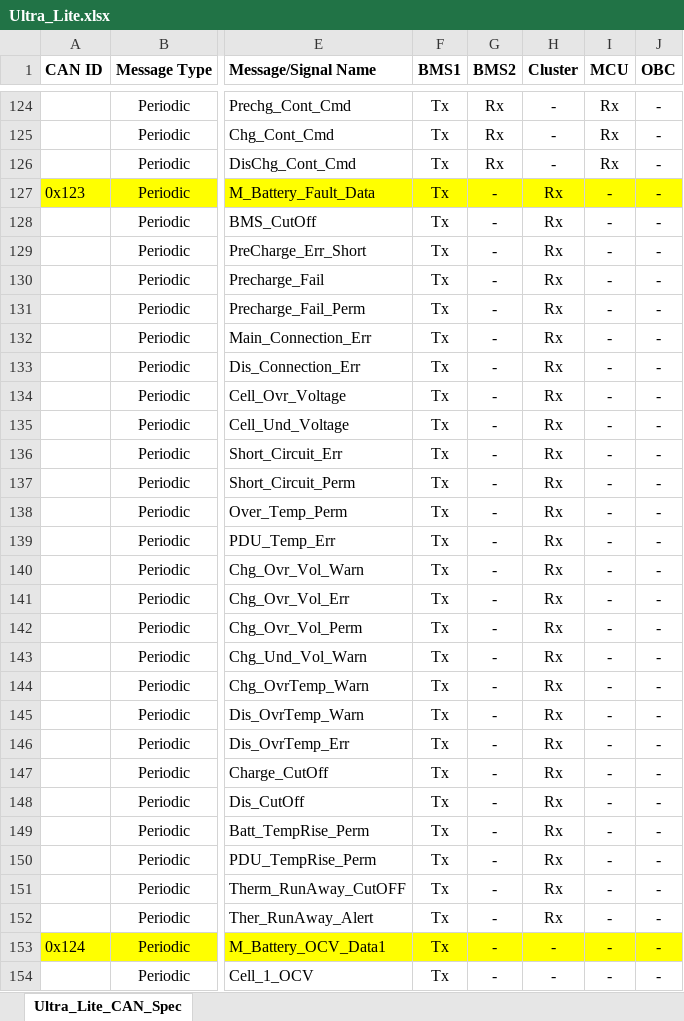
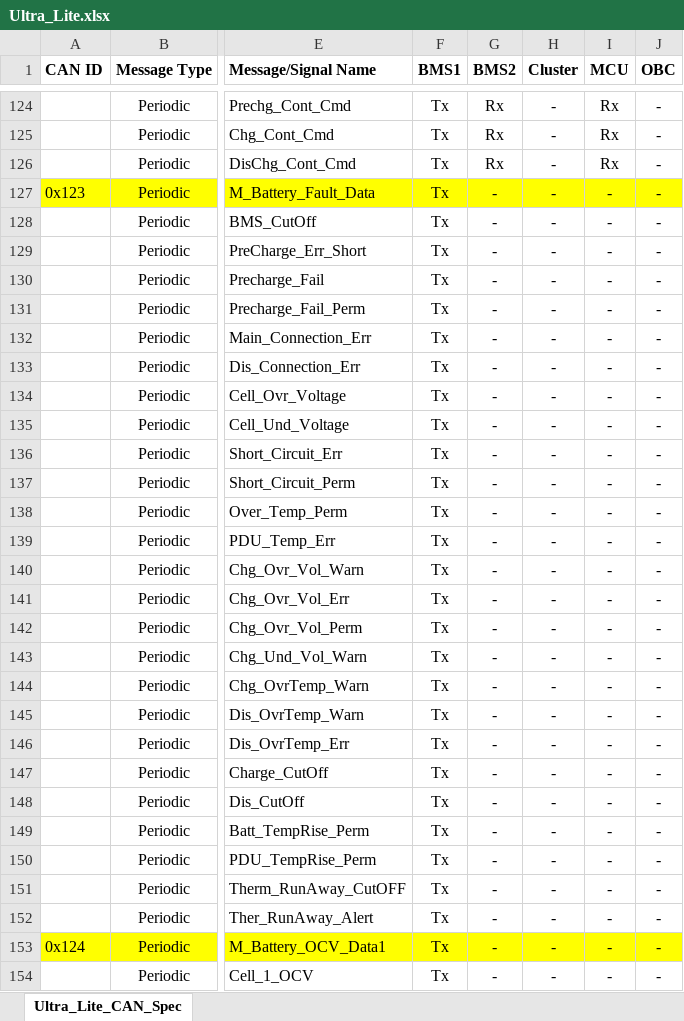
Before and after one commit to PraveenKumar1805/UltraLite, an Excel workbook: Ultra_Lite.xlsx, sheet Ultra_Lite_CAN_Spec, drawn as a sheet; only a part is shown, gaps mark what is left out; values as stored, in another font and other column widths than the file's, no borders; the diff covers the shown part only; the diff names each change by its address in the sheet, - before the commit and + after, or states it on an @@ line.

Commit message:
Cluster_Rx_Message_Added

```diff
--- a/Ultra_Lite.xlsx (sheet Ultra_Lite_CAN_Spec)
+++ b/Ultra_Lite.xlsx (sheet Ultra_Lite_CAN_Spec)
-H127:H152 (Cluster): Rx
+H127:H152 (Cluster): -
```
Also changed, not shown: 7 added rows and 54 edited cells elsewhere in this sheet, 6 other files.
